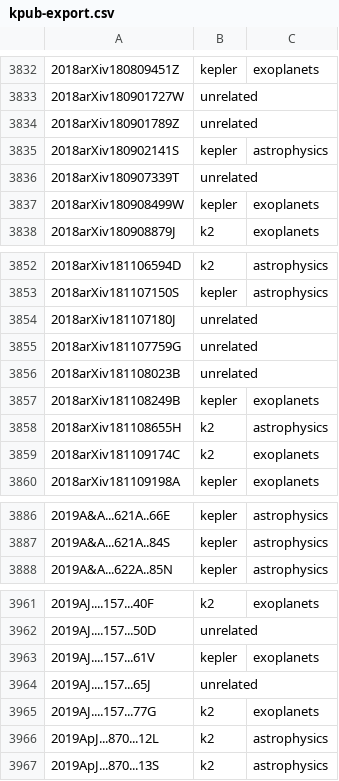
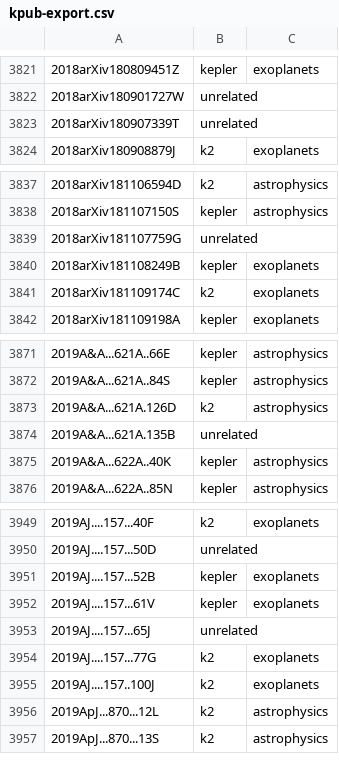
Before and after one commit to KeplerGO/kpub, a CSV file: data/kpub-export.csv, drawn as a sheet; only a part is shown, gaps mark what is left out; removed rows and columns are numbered as before the commit, all else as after; the diff covers the shown part only; the diff names each change by its address in the sheet, - before the commit and + after, or states it on an @@ line.

```diff
--- a/data/kpub-export.csv
+++ b/data/kpub-export.csv
-row 3834: 2018arXiv180901789Z | unrelated
-row 3835: 2018arXiv180902141S | kepler | astrophysics
-row 3837: 2018arXiv180908499W | kepler | exoplanets
-row 3854: 2018arXiv181107180J | unrelated
-row 3856: 2018arXiv181108023B | unrelated
-row 3858: 2018arXiv181108655H | k2 | astrophysics
+row 3873: 2019A&A...621A.126D | k2 | astrophysics
+row 3874: 2019A&A...621A.135B | unrelated
+row 3875: 2019A&A...622A..40K | kepler | astrophysics
+row 3951: 2019AJ....157...52B | kepler | exoplanets
+row 3955: 2019AJ....157..100J | k2 | exoplanets
```
Also changed, not shown: 16 added rows, 19 removed rows and 3 edited cells elsewhere in this file, 1 other file.
